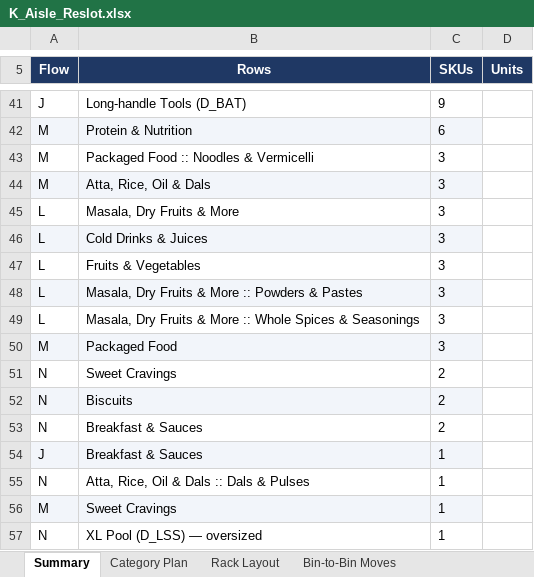
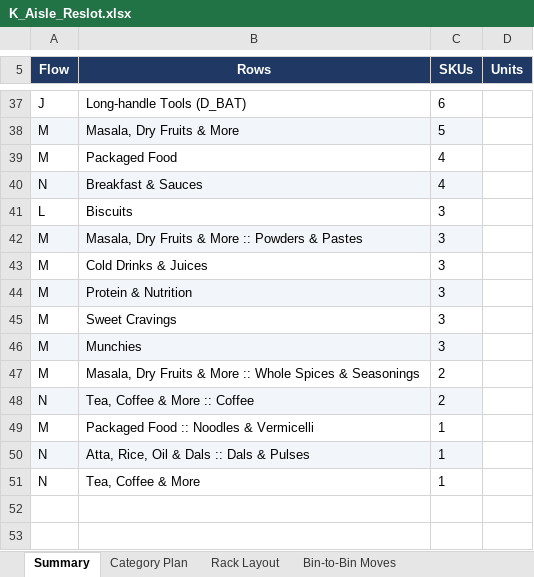
Before and after one commit to vageesh-devrath/sum-of-positive-integers-using-function-recursion, an Excel workbook: K_Aisle_Reslot.xlsx, sheet Summary, drawn as a sheet; only a part is shown, gaps mark what is left out; values as stored, in another font and other column widths than the file's, no borders; removed rows and columns are numbered as before the commit, all else as after; the diff covers the shown part only; the diff names each change by its address in the sheet, - before the commit and + after, or states it on an @@ line.

```diff
--- a/K_Aisle_Reslot.xlsx (sheet Summary)
+++ b/K_Aisle_Reslot.xlsx (sheet Summary)
-C37 (SKUs): 9
+C37 (SKUs): 6
-B38 (Rows): Protein & Nutrition
+B38 (Rows): Masala, Dry Fruits & More
-C38 (SKUs): 6
+C38 (SKUs): 5
+row 39: M | Packaged Food | 4
+row 40: N | Breakfast & Sauces | 4
+row 41: L | Biscuits | 3
-A42:C42 fill: none
+A42:C42 fill: #F2F5FA
-B42 (Rows): Packaged Food :: Noodles & Vermicelli
+B42 (Rows): Masala, Dry Fruits & More :: Powders & Pastes
-A43:C43 fill: #F2F5FA
+A43:C43 fill: none
-B43 (Rows): Atta, Rice, Oil & Dals
+B43 (Rows): Cold Drinks & Juices
-row 45: L | Masala, Dry Fruits & More | 3
-row 46: L | Cold Drinks & Juices | 3
-row 47: L | Fruits & Vegetables | 3
-row 48: L | Masala, Dry Fruits & More :: Powders & Pastes | 3
-row 49: L | Masala, Dry Fruits & More :: Whole Spices & Seasonings | 3
-B44 (Rows): Packaged Food
+B44 (Rows): Protein & Nutrition
-row 51: N | Sweet Cravings | 2
-row 52: N | Biscuits | 2
+row 45: M | Sweet Cravings | 3
+row 46: M | Munchies | 3
+row 47: M | Masala, Dry Fruits & More :: Whole Spices & Seasonings | 2
-A48:C48 fill: none
+A48:C48 fill: #F2F5FA
-B48 (Rows): Breakfast & Sauces
+B48 (Rows): Tea, Coffee & More :: Coffee
-row 54: J | Breakfast & Sauces | 1
+row 49: M | Packaged Food :: Noodles & Vermicelli | 1
-A50:C50 fill: none
+A50:C50 fill: #F2F5FA
-row 56: M | Sweet Cravings | 1
-B51 (Rows): XL Pool (D_LSS) — oversized
+B51 (Rows): Tea, Coffee & More
```
Also changed, not shown: 12 added rows, 16 removed rows, 10 edited cells and cell formats elsewhere in this sheet, sheet Bin-to-Bin Moves, sheet Category Plan, sheet Rack Layout, 7 other files.
